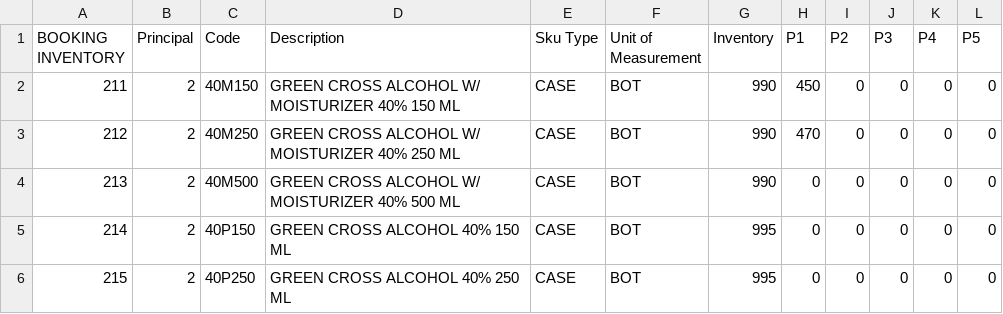
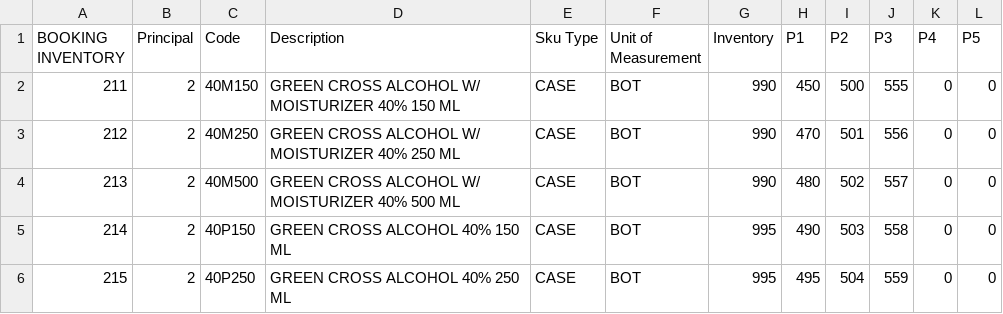
Before and after one commit to sidneyboy/julmar, a CSV file: agent booking files GCI/Booking Inventory.csv, drawn as a sheet; the diff names each change by its address in the sheet, - before the commit and + after, or states it on an @@ line.

```diff
--- a/agent booking files GCI/Booking Inventory.csv
+++ b/agent booking files GCI/Booking Inventory.csv
-I2 (P2): 0
+I2 (P2): 500
-J2 (P3): 0
+J2 (P3): 555
-I3 (P2): 0
+I3 (P2): 501
-J3 (P3): 0
+J3 (P3): 556
-H4 (P1): 0
+H4 (P1): 480
-I4 (P2): 0
+I4 (P2): 502
-J4 (P3): 0
+J4 (P3): 557
-H5 (P1): 0
+H5 (P1): 490
-I5 (P2): 0
+I5 (P2): 503
-J5 (P3): 0
+J5 (P3): 558
-H6 (P1): 0
+H6 (P1): 495
-I6 (P2): 0
+I6 (P2): 504
-J6 (P3): 0
+J6 (P3): 559
```
Also changed, not shown: agent booking files GCI/SO-ALFE COMM L-1-2023-10-0001.csv, 22 other files.
